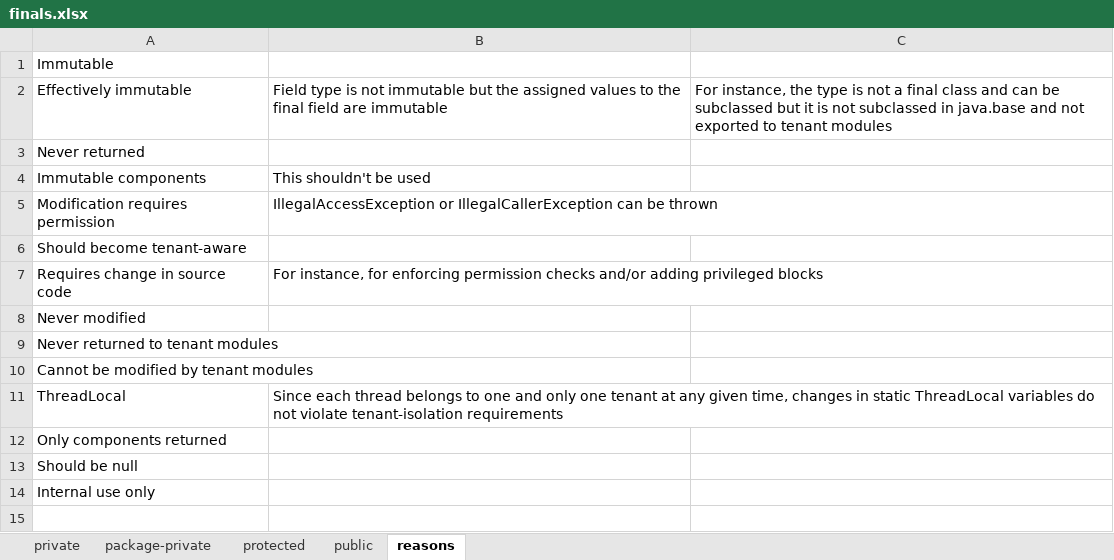
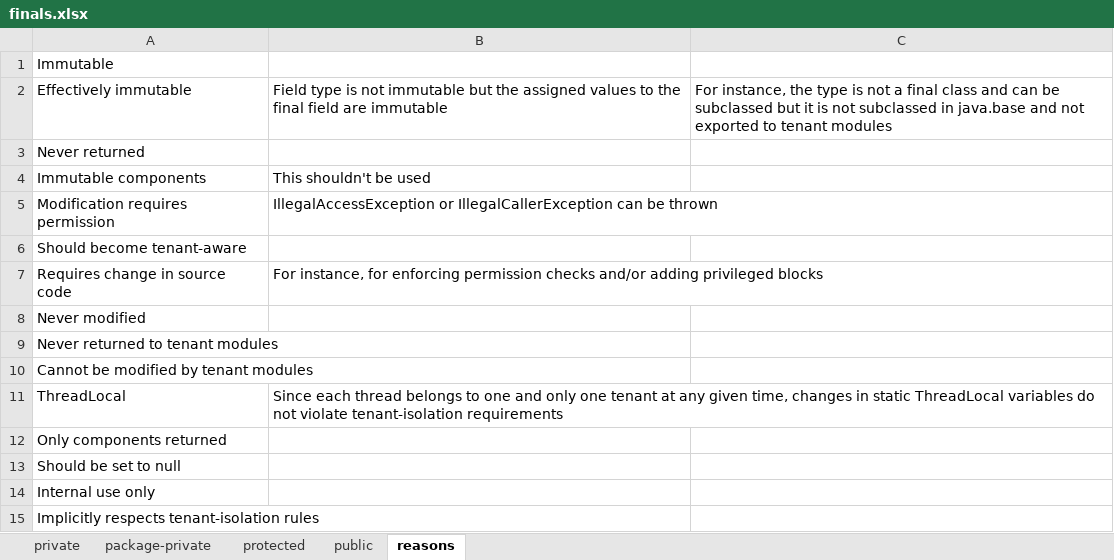
Before and after one commit to jahentao/heap-isolation, an Excel workbook: analyzer/results/references/finals.xlsx, sheet reasons, drawn as a sheet; values as stored, in another font and other column widths than the file's, no borders; the diff names each change by its address in the sheet, - before the commit and + after, or states it on an @@ line.

```diff
--- a/analyzer/results/references/finals.xlsx (sheet reasons)
+++ b/analyzer/results/references/finals.xlsx (sheet reasons)
-A13: Should be null
+A13: Should be set to null
+row 15: Implicitly respects tenant-isolation rules
```
Also changed, not shown: sheet private, sheet package-private, sheet public, analyzer/results/references/nonfinals.xlsx, 10 other files.
